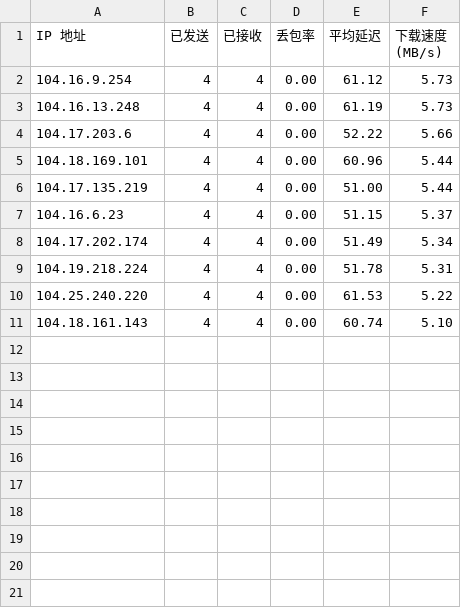
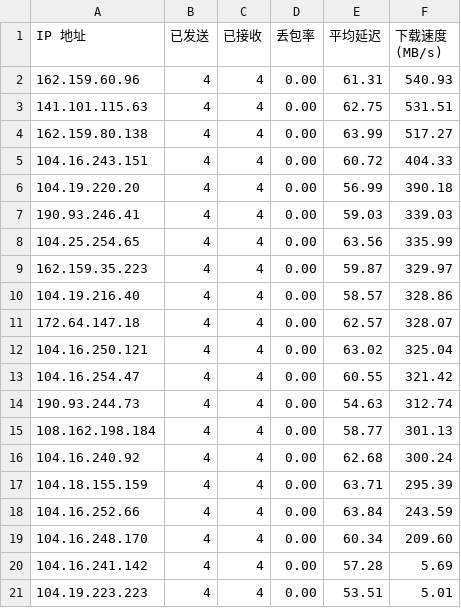
Before and after one commit to laityts/result, a CSV file: result.csv, drawn as a sheet.

Commit message:
Update result.csv and cfip.txt

```diff
--- a/result.csv
+++ b/result.csv
@@ -1,11 +1,21 @@
 IP 地址,已发送,已接收,丢包率,平均延迟,下载速度 (MB/s)
-104.16.9.254,4,4,0.00,61.12,5.73
-104.16.13.248,4,4,0.00,61.19,5.73
-104.17.203.6,4,4,0.00,52.22,5.66
-104.18.169.101,4,4,0.00,60.96,5.44
-104.17.135.219,4,4,0.00,51.00,5.44
-104.16.6.23,4,4,0.00,51.15,5.37
-104.17.202.174,4,4,0.00,51.49,5.34
-104.19.218.224,4,4,0.00,51.78,5.31
-104.25.240.220,4,4,0.00,61.53,5.22
-104.18.161.143,4,4,0.00,60.74,5.10
+162.159.60.96,4,4,0.00,61.31,540.93
+141.101.115.63,4,4,0.00,62.75,531.51
+162.159.80.138,4,4,0.00,63.99,517.27
+104.16.243.151,4,4,0.00,60.72,404.33
+104.19.220.20,4,4,0.00,56.99,390.18
+190.93.246.41,4,4,0.00,59.03,339.03
+104.25.254.65,4,4,0.00,63.56,335.99
+162.159.35.223,4,4,0.00,59.87,329.97
+104.19.216.40,4,4,0.00,58.57,328.86
+172.64.147.18,4,4,0.00,62.57,328.07
+104.16.250.121,4,4,0.00,63.02,325.04
+104.16.254.47,4,4,0.00,60.55,321.42
+190.93.244.73,4,4,0.00,54.63,312.74
+108.162.198.184,4,4,0.00,58.77,301.13
+104.16.240.92,4,4,0.00,62.68,300.24
+104.18.155.159,4,4,0.00,63.71,295.39
+104.16.252.66,4,4,0.00,63.84,243.59
+104.16.248.170,4,4,0.00,60.34,209.60
+104.16.241.142,4,4,0.00,57.28,5.69
+104.19.223.223,4,4,0.00,53.51,5.01
```
Also changed, not shown: 3 other files.
